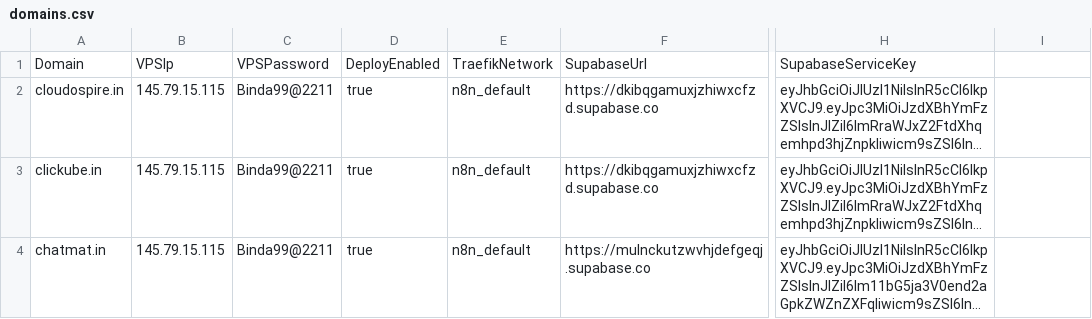
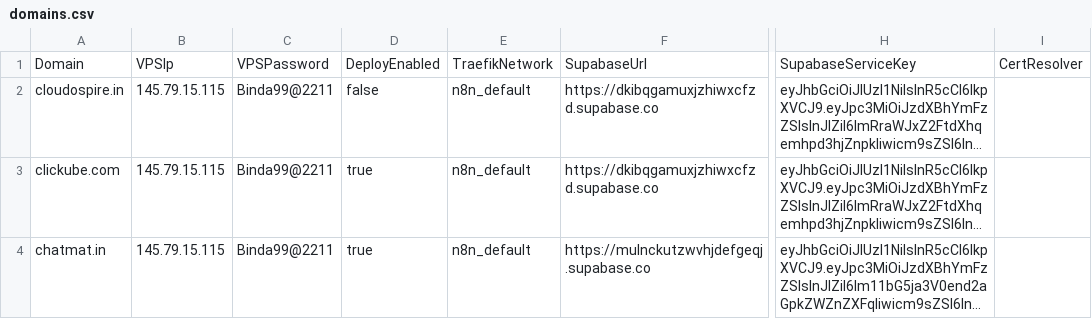
Before and after one commit to sdcbusinesssolutions/crm, a CSV file: domains.csv, drawn as a sheet; only a part is shown, gaps mark what is left out; long unchanged cells end in …; the diff names each change by its address in the sheet, - before the commit and + after, or states it on an @@ line.

```diff
--- a/domains.csv
+++ b/domains.csv
-I1: (empty)
+I1: CertResolver
-D2: true
+D2: false
-A3: clickube.in
+A3: clickube.com
```
Also changed, not shown: 5 other files.
